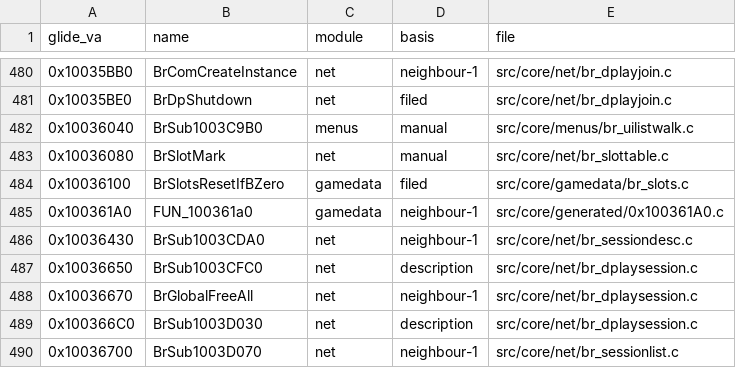
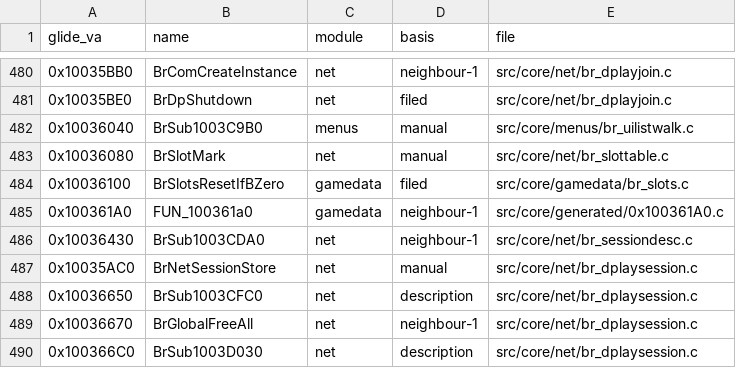
Before and after one commit to jeff-strutb/brally, a CSV file: config/filing.csv, drawn as a sheet; only a part is shown, gaps mark what is left out; the shorter side is filled out with more unchanged rows; the diff names each change by its address in the sheet, - before the commit and + after, or states it on an @@ line.

Commit message:
0x10035AC0 BrNetSessionStore: byte-exact -- file an enumerated DirectPlay session into its provider slot (231/231). 16-byte session-GUID copy is a struct assignment, which forms the dest pointer (lea) instead of folding the table address into four dword stores; ret 0x18 = six stack args (two unused)

```diff
--- a/config/filing.csv
+++ b/config/filing.csv
+row 487: 0x10035AC0 | BrNetSessionStore | net | manual | src/core/net/br_dplaysession.c
```
Also changed, not shown: 1 other file.
